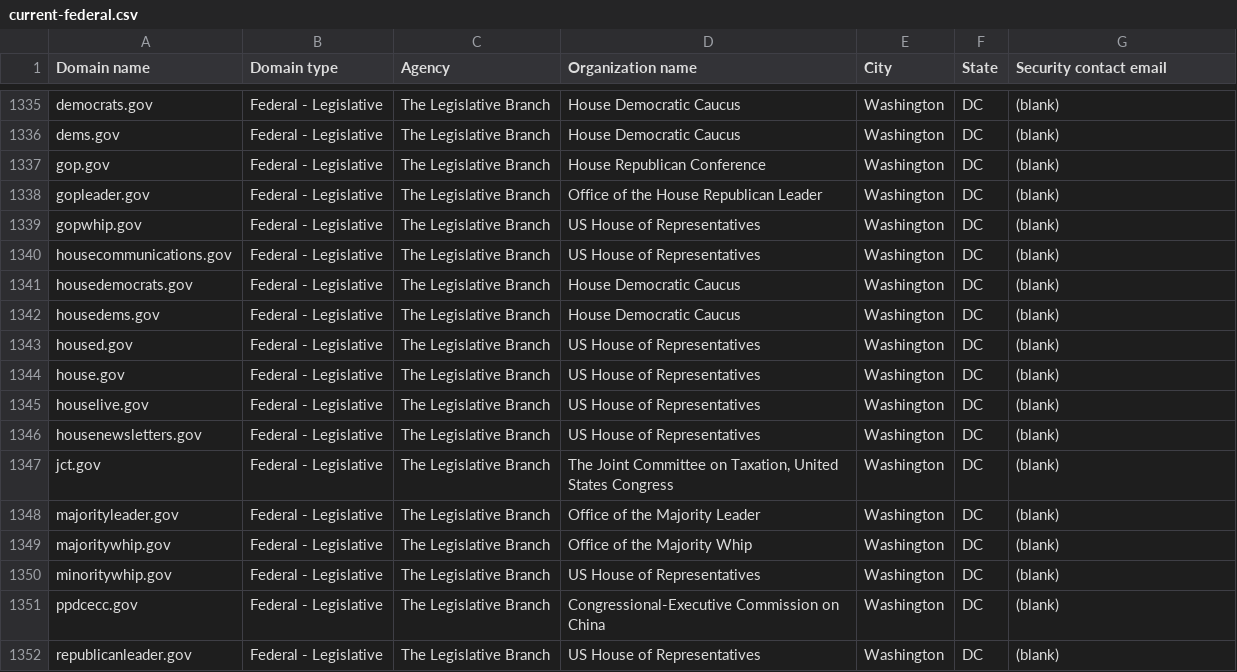
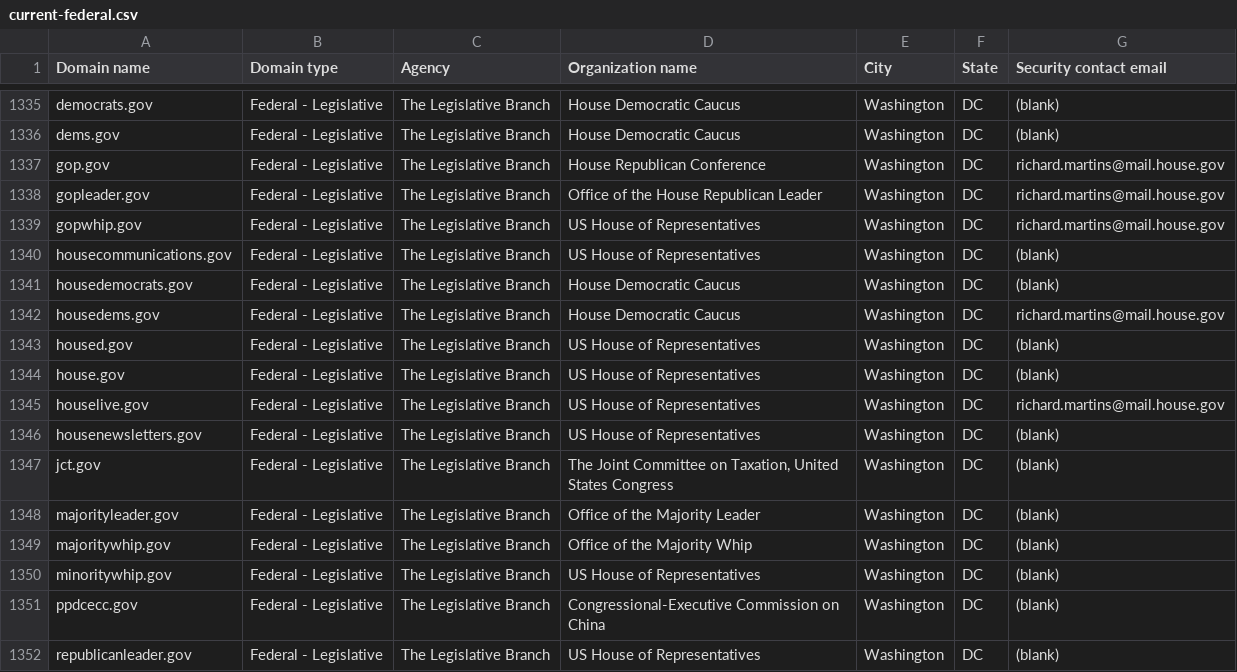
Before and after one commit to LadyPhoeynix/dotgov-data, a CSV file: current-federal.csv, drawn as a sheet; only a part is shown, gaps mark what is left out.

Commit message:
Flat: latest data (2024-10-18T06:33:33.941Z) {   "date": "2024-10-18T06:33:33.941Z",   "files": [     {       "name": "current-federal.csv",       "deltaBytes": 115,       "source": "https://manage.get.gov/api/v1/get-report/current-federal"     },     {       "name": "current-full.csv",       "deltaBytes": 1755,       "source": "https://manage.get.gov/api/v1/get-report/current-full"     }   ] }

```diff
--- a/current-federal.csv
+++ b/current-federal.csv
@@ -1336,11 +1336,11 @@ democrats.gov,Federal - Legislative,The Legislative Branch,House Democratic Cauc
 dems.gov,Federal - Legislative,The Legislative Branch,House Democratic Caucus,Washington,DC,(blank)
-gop.gov,Federal - Legislative,The Legislative Branch,House Republican Conference,Washington,DC,(blank)
-gopleader.gov,Federal - Legislative,The Legislative Branch,Office of the House Republican Leader,Washington,DC,(blank)
-gopwhip.gov,Federal - Legislative,The Legislative Branch,US House of Representatives,Washington,DC,(blank)
+gop.gov,Federal - Legislative,The Legislative Branch,House Republican Conference,Washington,DC,richard.martins@mail.house.gov
+gopleader.gov,Federal - Legislative,The Legislative Branch,Office of the House Republican Leader,Washington,DC,richard.martins@mail.house.gov
+gopwhip.gov,Federal - Legislative,The Legislative Branch,US House of Representatives,Washington,DC,richard.martins@mail.house.gov
 housecommunications.gov,Federal - Legislative,The Legislative Branch,US House of Representatives,Washington,DC,(blank)
 housedemocrats.gov,Federal - Legislative,The Legislative Branch,House Democratic Caucus,Washington,DC,(blank)
-housedems.gov,Federal - Legislative,The Legislative Branch,House Democratic Caucus,Washington,DC,(blank)
+housedems.gov,Federal - Legislative,The Legislative Branch,House Democratic Caucus,Washington,DC,richard.martins@mail.house.gov
 housed.gov,Federal - Legislative,The Legislative Branch,US House of Representatives,Washington,DC,(blank)
 house.gov,Federal - Legislative,The Legislative Branch,US House of Representatives,Washington,DC,(blank)
-houselive.gov,Federal - Legislative,The Legislative Branch,US House of Representatives,Washington,DC,(blank)
+houselive.gov,Federal - Legislative,The Legislative Branch,US House of Representatives,Washington,DC,richard.martins@mail.house.gov
 housenewsletters.gov,Federal - Legislative,The Legislative Branch,US House of Representatives,Washington,DC,(blank)
```
Also changed, not shown: 1 other file.
